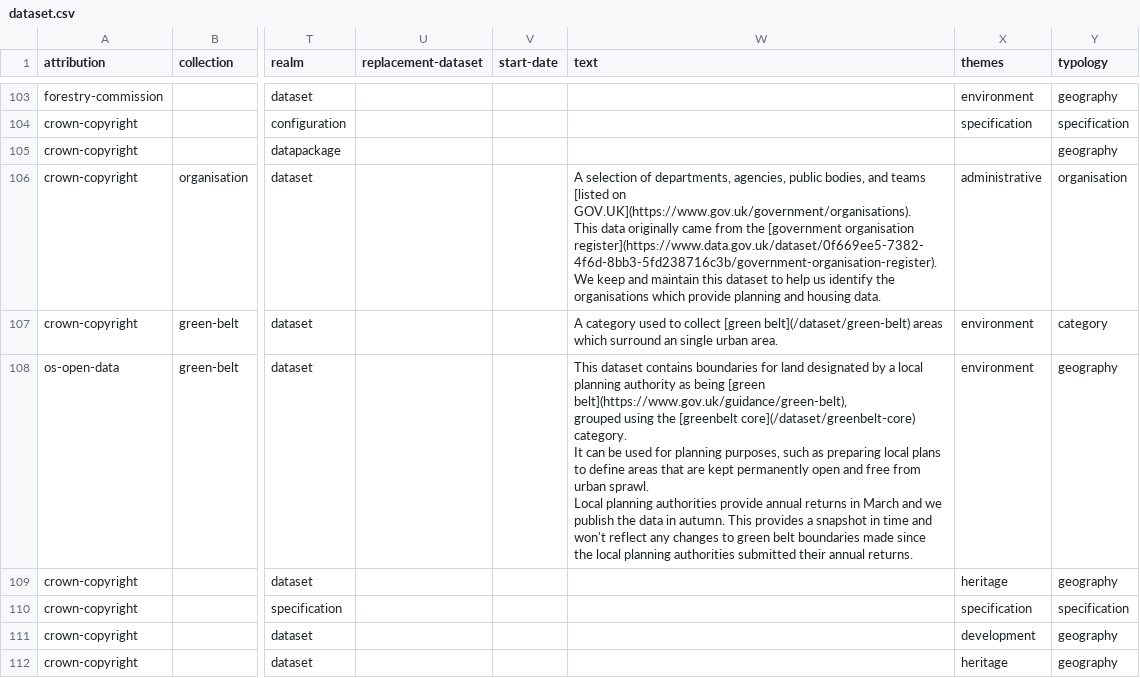
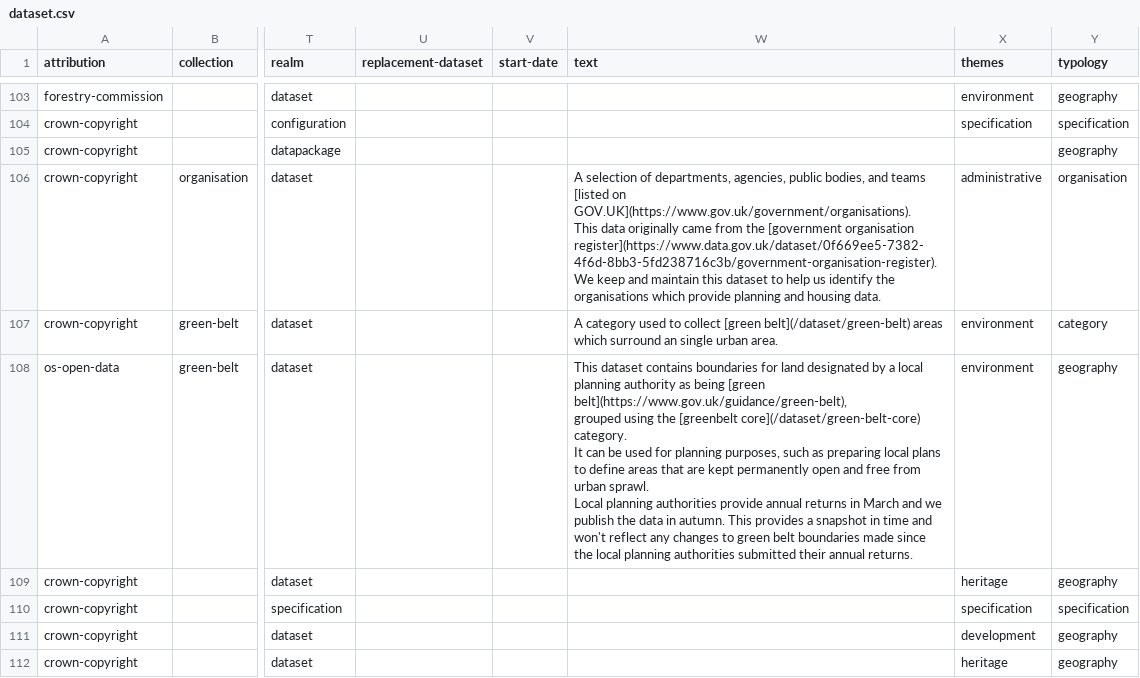
Before and after one commit to digital-land/specification, a CSV file: specification/dataset.csv, drawn as a sheet; only a part is shown, gaps mark what is left out; ↵ is a line break in a cell; the diff names each change by its address in the sheet, - before the commit and + after, or states it on an @@ line.

Commit message:
Rebuilt specification 2026-07-14

```diff
--- a/specification/dataset.csv
+++ b/specification/dataset.csv
-W108 (text): …the [greenbelt core](/dataset/greenbelt-core) category. ↵ It…
+W108 (text): …the [greenbelt core](/dataset/green-belt-core) category. ↵ It…
```
